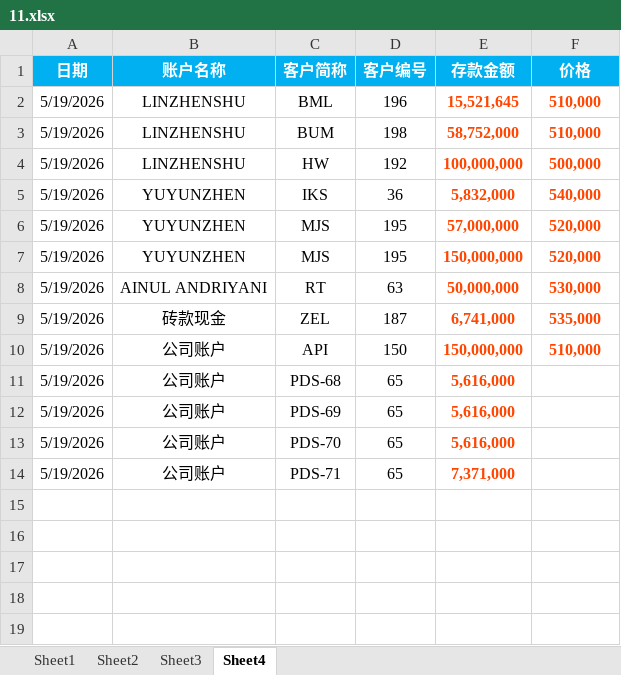
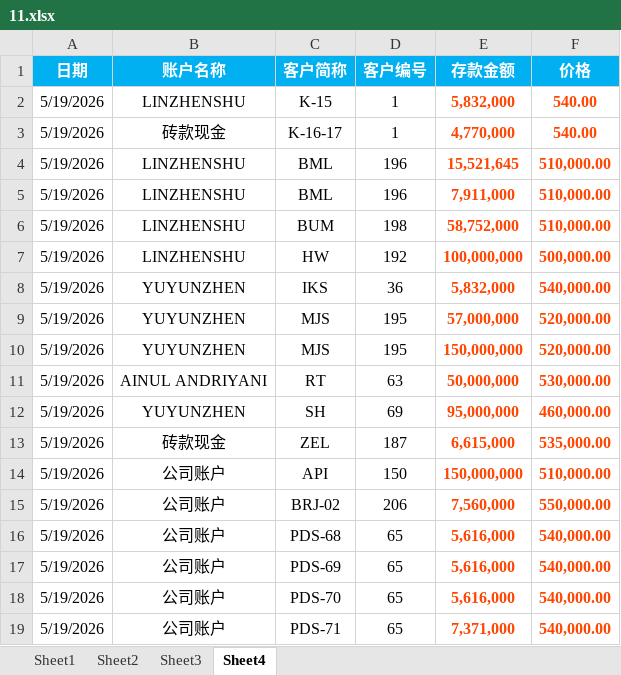
Before and after one commit to lianqi041009-hub/11, an Excel workbook: 11.xlsx, sheet Sheet4, drawn as a sheet; values as stored, in another font and other column widths than the file's, no borders; addresses are those after the commit; the diff names each change by its address in the sheet, - before the commit and + after, or states it on an @@ line.

Commit message:
Add files via upload

```diff
--- a/11.xlsx (sheet Sheet4)
+++ b/11.xlsx (sheet Sheet4)
+row 2: 5/19/2026 | LINZHENSHU | K-15 | 1 | 5,832,000 | 540.00
+row 3: 5/19/2026 | 砖款现金 | K-16-17 | 1 | 4,770,000 | 540.00
-F4 (价格): 510,000
+F4 (价格): 510,000.00
+row 5: 5/19/2026 | LINZHENSHU | BML | 196 | 7,911,000 | 510,000.00
-F6 (价格): 510,000
+F6 (价格): 510,000.00
-F7 (价格): 500,000
+F7 (价格): 500,000.00
-F8 (价格): 540,000
+F8 (价格): 540,000.00
-F9:F10 (价格): 520,000
+F9:F10 (价格): 520,000.00
-F11 (价格): 530,000
+F11 (价格): 530,000.00
+row 12: 5/19/2026 | YUYUNZHEN | SH | 69 | 95,000,000 | 460,000.00
-E13 (存款金额): 6,741,000
+E13 (存款金额): 6,615,000
-F13 (价格): 535,000
+F13 (价格): 535,000.00
-F14 (价格): 510,000
+F14 (价格): 510,000.00
+row 15: 5/19/2026 | 公司账户 | BRJ-02 | 206 | 7,560,000 | 550,000.00
-F16:F19 (价格): (empty)
+F16:F19 (价格): 540,000.00
```
Also changed, not shown: sheet Sheet1, sheet Sheet2, formulas that keep their value.
